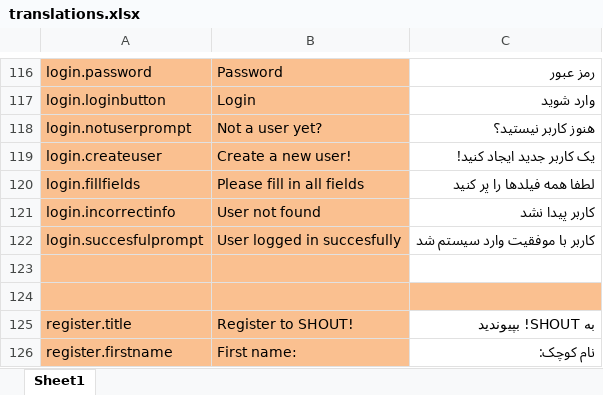
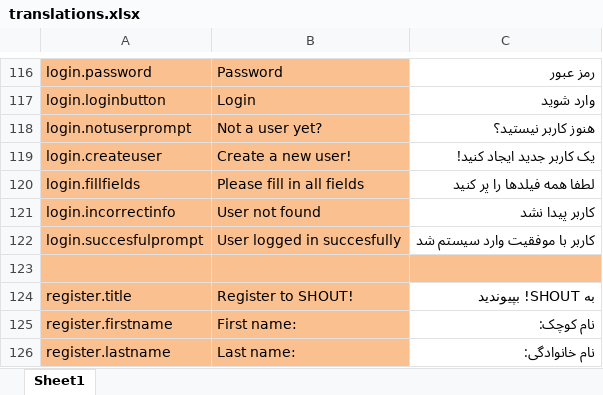
Before and after one commit to samuelms123/OTP-1, an Excel workbook: documents/translations.xlsx, sheet Sheet1, drawn as a sheet; only a part is shown, gaps mark what is left out; the shorter side is filled out with more unchanged rows; values as stored, in another font and other column widths than the file's, no borders; the diff names each change by its address in the sheet, - before the commit and + after, or states it on an @@ line.

Commit message:
Remove 1 row

```diff
--- a/documents/translations.xlsx (sheet Sheet1)
+++ b/documents/translations.xlsx (sheet Sheet1)
-C123 fill: none
+C123 fill: #FAC090
-row 124: (empty)
```
